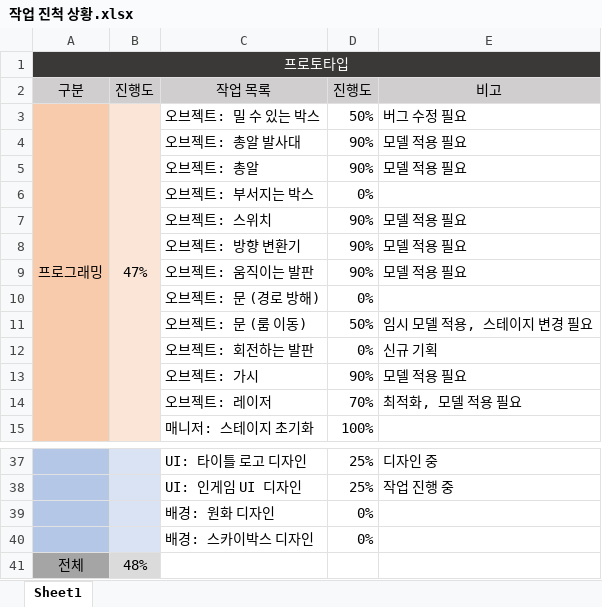
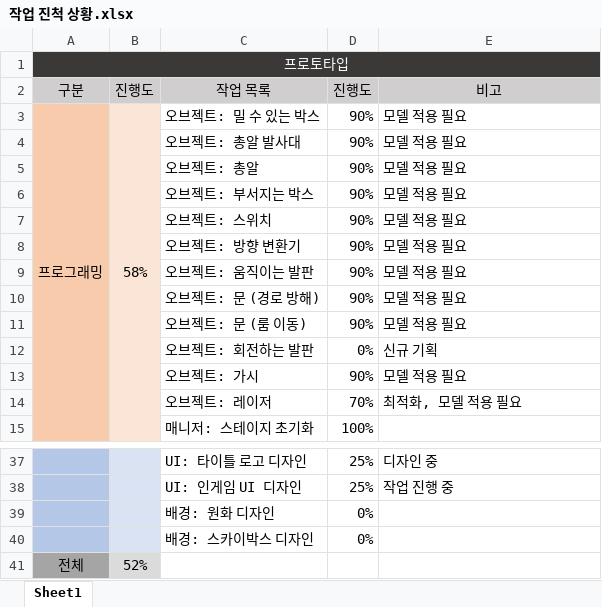
Before and after one commit to taeseongeom/WA, an Excel workbook: 작업 진척 상황.xlsx, sheet Sheet1, drawn as a sheet; only a part is shown, gaps mark what is left out; values as stored, in another font and other column widths than the file's, no borders; charts and pictures and conditional formats not drawn; the diff names each change by its address in the sheet, - before the commit and + after, or states it on an @@ line.

Commit message:
Fix: 작업 진척 상황 변경(퍼즐)

```diff
--- a/작업 진척 상황.xlsx (sheet Sheet1)
+++ b/작업 진척 상황.xlsx (sheet Sheet1)
-B3 (진행도): 47%
+B3 (진행도): 58%
-D3 (진행도): 50%
+D3 (진행도): 90%
-E3 (비고): 버그 수정 필요
+E3 (비고): 모델 적용 필요
-D6 (진행도): 0%
+D6 (진행도): 90%
-E6 (비고): (empty)
+E6 (비고): 모델 적용 필요
-D10 (진행도): 0%
+D10 (진행도): 90%
-E10 (비고): (empty)
+E10 (비고): 모델 적용 필요
-D11 (진행도): 50%
+D11 (진행도): 90%
-E11 (비고): 임시 모델 적용, 스테이지 변경 필요
+E11 (비고): 모델 적용 필요
-B41 (진행도): 48%
+B41 (진행도): 52%
```
Also changed, not shown: charts or pictures.
